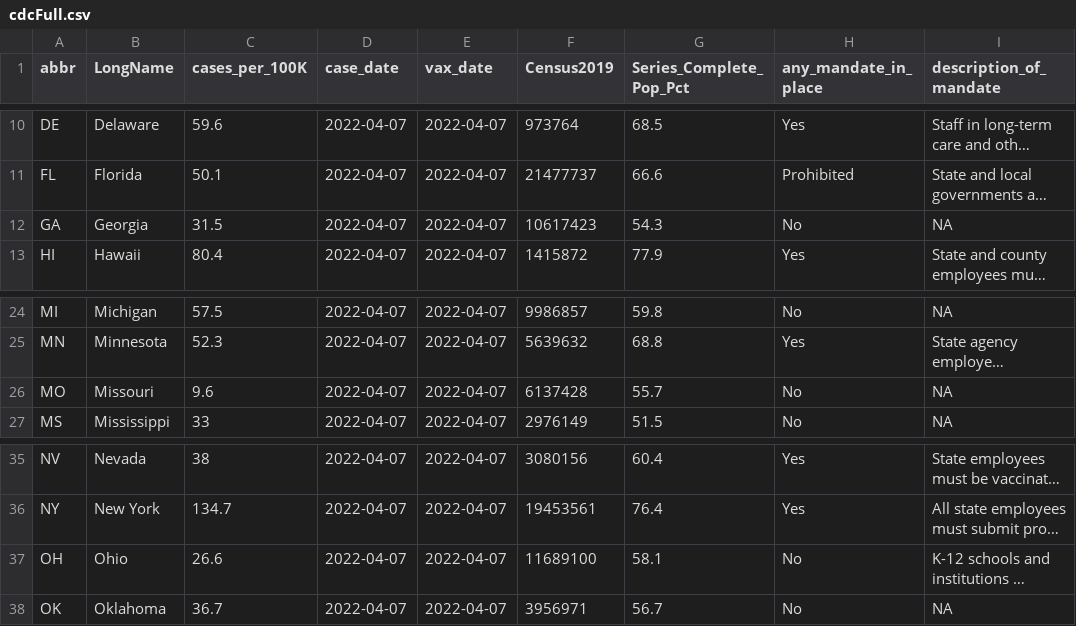
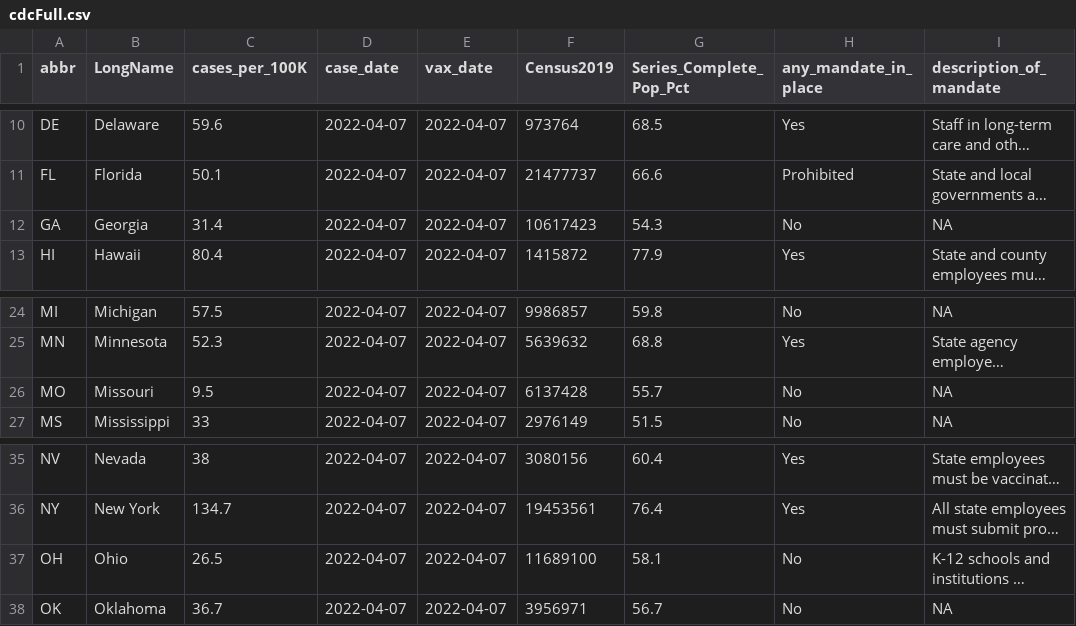
Before and after one commit to Dotdash-Data-Journalism/2021_2022_VWH_covid_vax_travel_maps, a CSV file: visualizations/cdcFull.csv, drawn as a sheet; only a part is shown, gaps mark what is left out; long unchanged cells end in …; the diff names each change by its address in the sheet, - before the commit and + after, or states it on an @@ line.

```diff
--- a/visualizations/cdcFull.csv
+++ b/visualizations/cdcFull.csv
-C12 (cases_per_100K): 31.5
+C12 (cases_per_100K): 31.4
-C26 (cases_per_100K): 9.6
+C26 (cases_per_100K): 9.5
-C37 (cases_per_100K): 26.6
+C37 (cases_per_100K): 26.5
```
